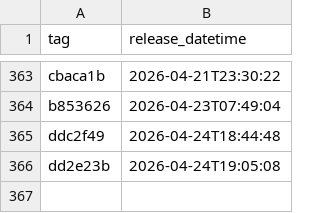
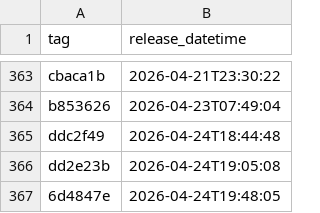
Before and after one commit to NHSDigital/eps-assist-me, a CSV file: _data/dev_deployments.csv, drawn as a sheet; only a part is shown, gaps mark what is left out.

```diff
--- a/_data/dev_deployments.csv
+++ b/_data/dev_deployments.csv
@@ -366 +366,2 @@ ddc2f49,2026-04-24T18:44:48
 dd2e23b,2026-04-24T19:05:08
+6d4847e,2026-04-24T19:48:05
```
Also changed, not shown: 1 other file.
